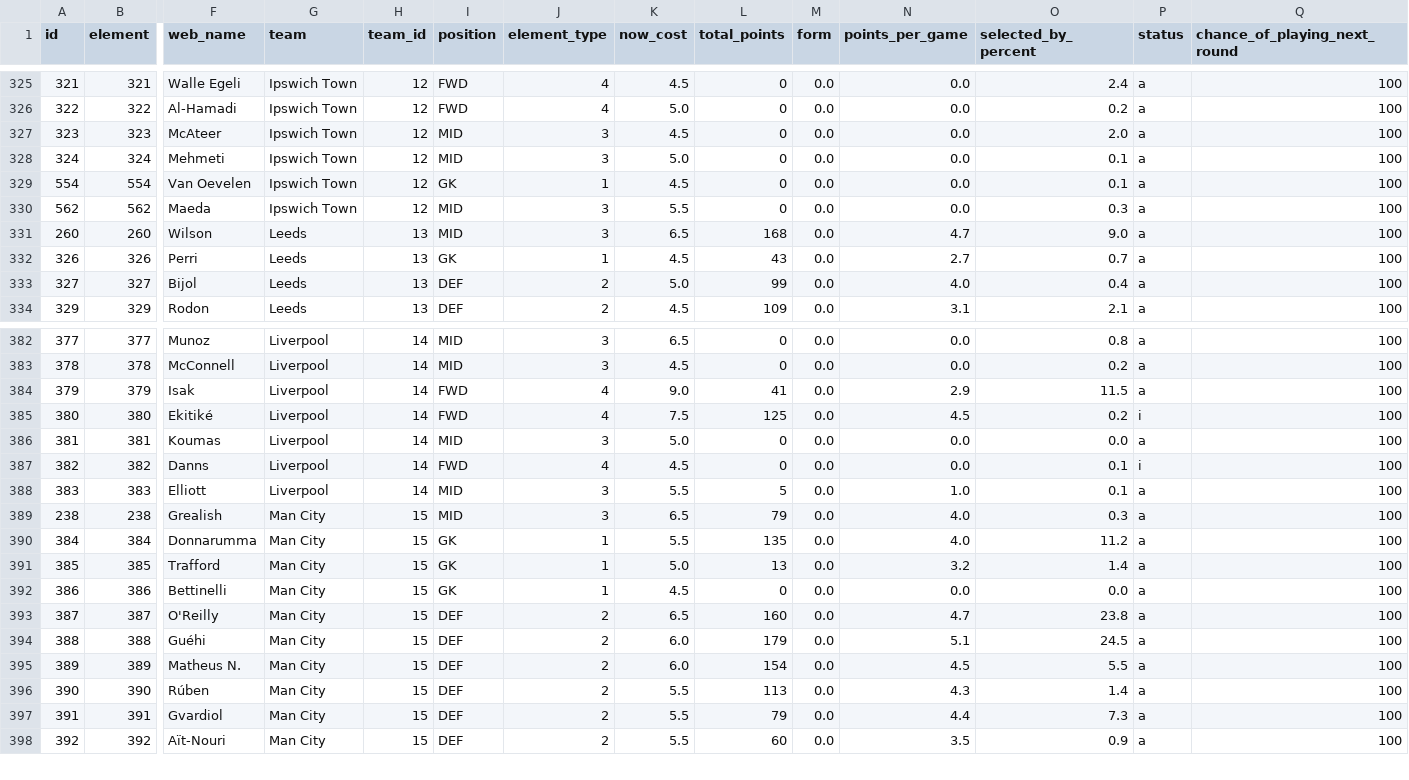
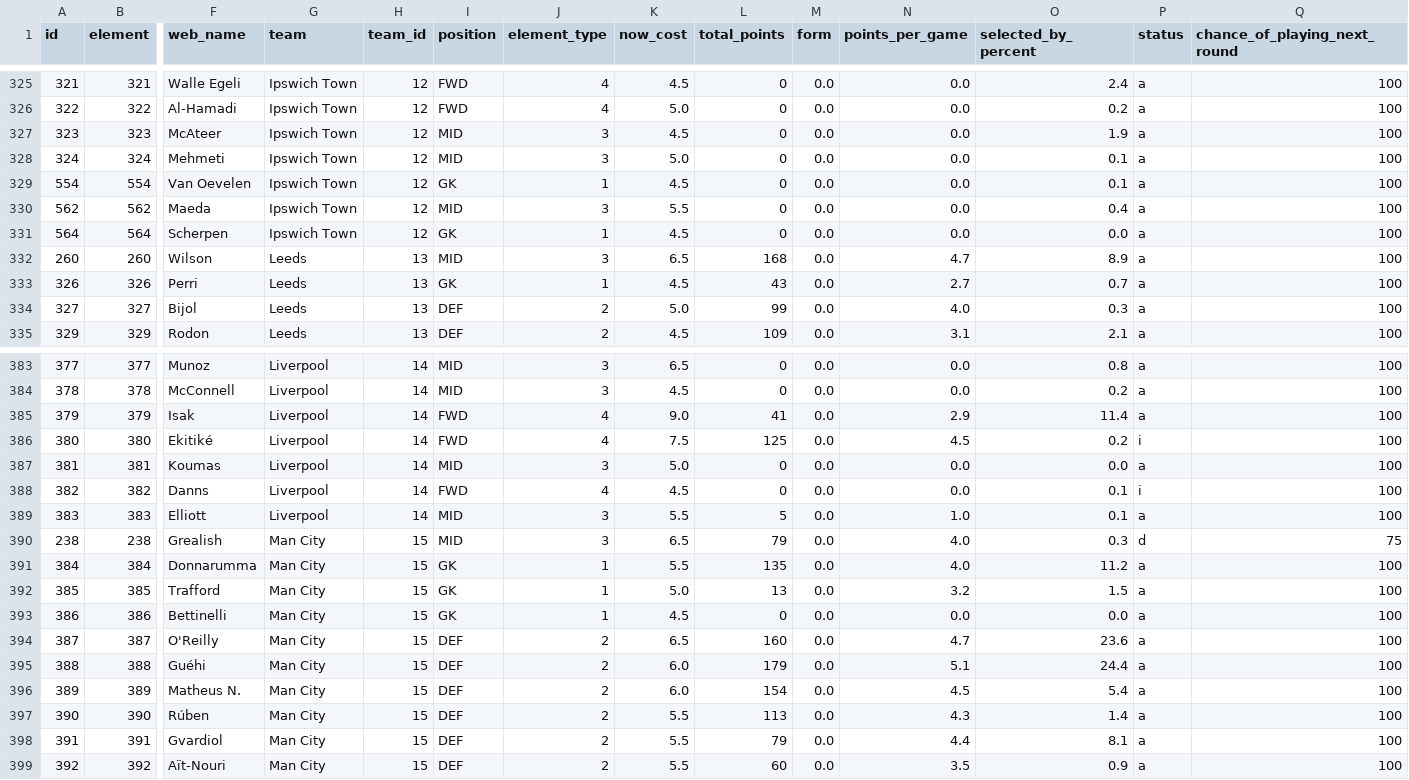
Before and after one commit to OmarN-Mukhtar/FantasyManager, a CSV file: data/players.csv, drawn as a sheet; only a part is shown, gaps mark what is left out; addresses are those after the commit; rows hold the shown columns only; the diff covers the shown part only; the diff names each change by its address in the sheet, - before the commit and + after, or states it on an @@ line.

```diff
--- a/data/players.csv
+++ b/data/players.csv
-O327 (selected_by_percent): 2.0
+O327 (selected_by_percent): 1.9
-O330 (selected_by_percent): 0.3
+O330 (selected_by_percent): 0.4
+row 331: 564 | 564 | Scherpen | Ipswich Town | 12 | GK | 1 | 4.5 | 0 | 0.0 | 0.0 | 0.0 | a | 100
-O332 (selected_by_percent): 9.0
+O332 (selected_by_percent): 8.9
-O334 (selected_by_percent): 0.4
+O334 (selected_by_percent): 0.3
-O385 (selected_by_percent): 11.5
+O385 (selected_by_percent): 11.4
-P390 (status): a
+P390 (status): d
-Q390 (chance_of_playing_next_round): 100
+Q390 (chance_of_playing_next_round): 75
-O392 (selected_by_percent): 1.4
+O392 (selected_by_percent): 1.5
-O394 (selected_by_percent): 23.8
+O394 (selected_by_percent): 23.6
-O395 (selected_by_percent): 24.5
+O395 (selected_by_percent): 24.4
-O396 (selected_by_percent): 5.5
+O396 (selected_by_percent): 5.4
-O398 (selected_by_percent): 7.3
+O398 (selected_by_percent): 8.1
```
Also changed, not shown: 106 edited cells elsewhere in this file, data/predictions.csv, data/sentiment_analysis.csv, 4 other files.
